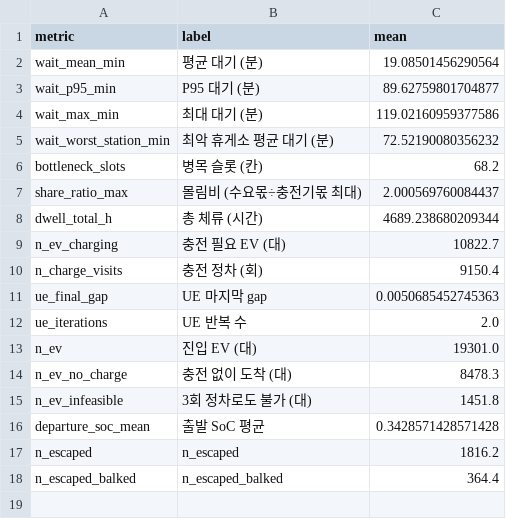
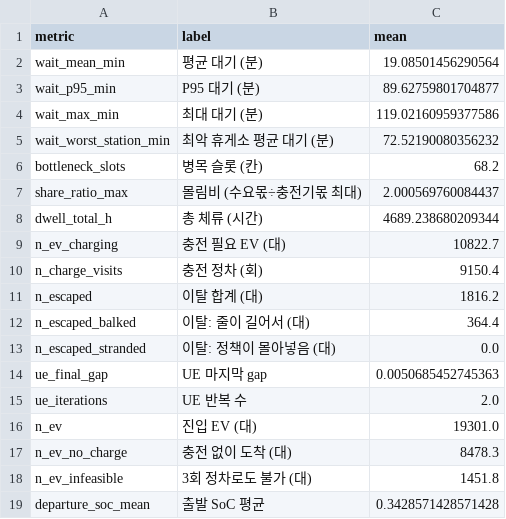
Before and after one commit to yoon3660/Capstone_2026, a CSV file: reference/baseline_up.csv, drawn as a sheet; removed rows and columns are numbered as before the commit, all else as after; the diff names each change by its address in the sheet, - before the commit and + after, or states it on an @@ line.

```diff
--- a/reference/baseline_up.csv
+++ b/reference/baseline_up.csv
+row 11: n_escaped | 이탈 합계 (대) | 1816.2
+row 12: n_escaped_balked | 이탈: 줄이 길어서 (대) | 364.4
+row 13: n_escaped_stranded | 이탈: 정책이 몰아넣음 (대) | 0.0
-row 17: n_escaped | n_escaped | 1816.2
-row 18: n_escaped_balked | n_escaped_balked | 364.4
```
Also changed, not shown: reference/baseline_down.csv.
